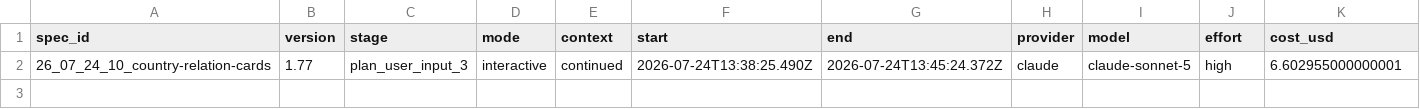
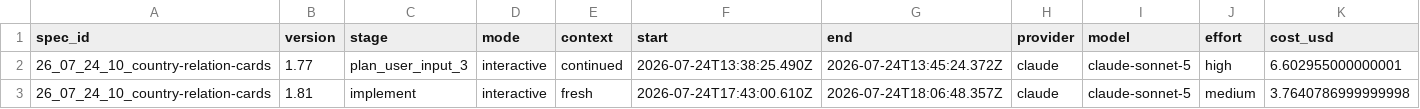
Before and after one commit to KonH/GlobalStrategy, a CSV file: Docs/Specs/26_07_24_10_country-relation-cards/usage.csv, drawn as a sheet; only a part is shown; rows hold the shown columns only; the diff names each change by its address in the sheet, - before the commit and + after, or states it on an @@ line.

```diff
--- a/Docs/Specs/26_07_24_10_country-relation-cards/usage.csv
+++ b/Docs/Specs/26_07_24_10_country-relation-cards/usage.csv
+row 3: 26_07_24_10_country-relation-cards | 1.81 | implement | interactive | fresh | 2026-07-24T17:43:00.610Z | 2026-07-24T18:06:48.357Z | claude | claude-sonnet-5 | medium | 3.7640786999999998
```
Also changed, not shown: 52 other files.
